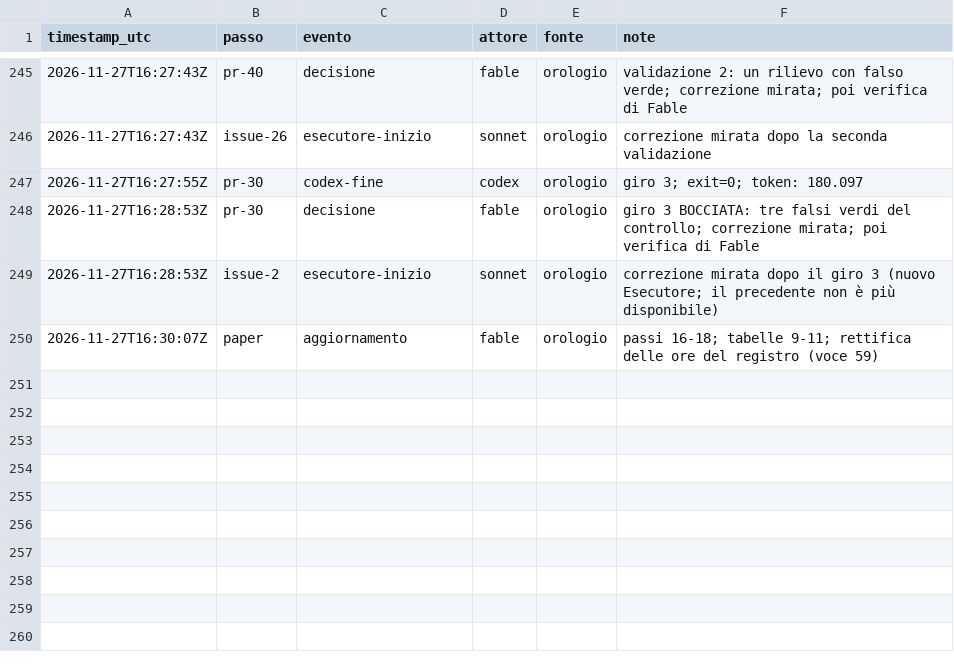
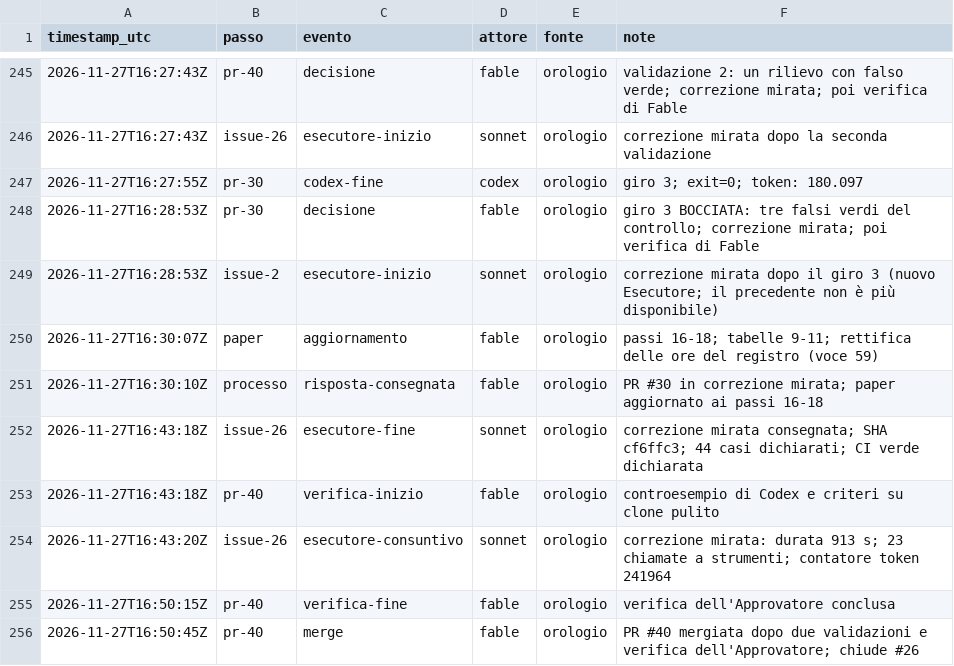
Before and after one commit to ltoscano/men-b-carddemo-java, a CSV file: paper/data/eventi.csv, drawn as a sheet; only a part is shown, gaps mark what is left out; the diff names each change by its address in the sheet, - before the commit and + after, or states it on an @@ line.

```diff
--- a/paper/data/eventi.csv
+++ b/paper/data/eventi.csv
+row 251: 2026-11-27T16:30:10Z | processo | risposta-consegnata | fable | orologio | PR #30 in correzione mirata; paper aggiornato ai passi 16-18
+row 252: 2026-11-27T16:43:18Z | issue-26 | esecutore-fine | sonnet | orologio | correzione mirata consegnata; SHA cf6ffc3; 44 casi dichiarati; CI verde dichiarata
+row 253: 2026-11-27T16:43:18Z | pr-40 | verifica-inizio | fable | orologio | controesempio di Codex e criteri su clone pulito
+row 254: 2026-11-27T16:43:20Z | issue-26 | esecutore-consuntivo | sonnet | orologio | correzione mirata: durata 913 s; 23 chiamate a strumenti; contatore token 241964
+row 255: 2026-11-27T16:50:15Z | pr-40 | verifica-fine | fable | orologio | verifica dell'Approvatore conclusa
+row 256: 2026-11-27T16:50:45Z | pr-40 | merge | fable | orologio | PR #40 mergiata dopo due validazioni e verifica dell'Approvatore; chiude #26
```
Also changed, not shown: 1 other file.
